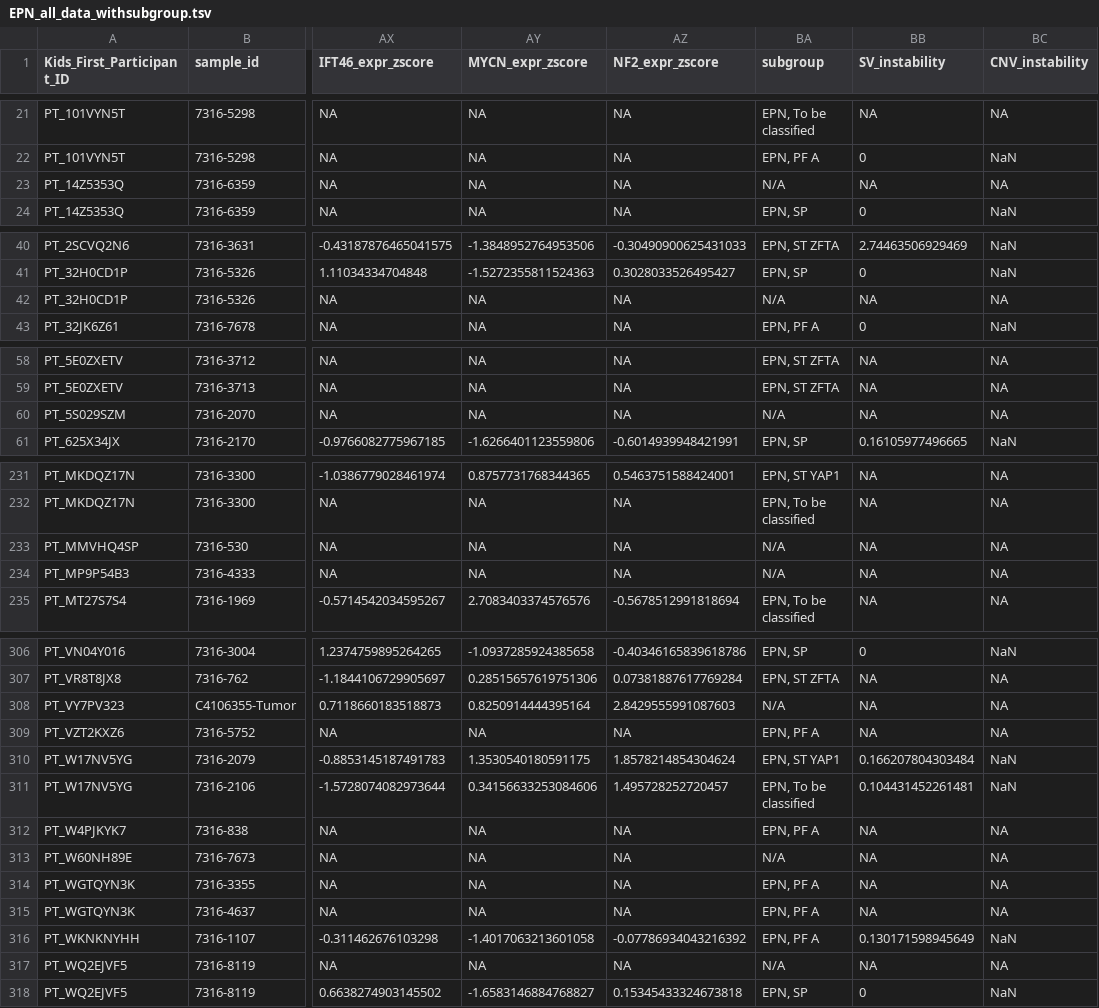
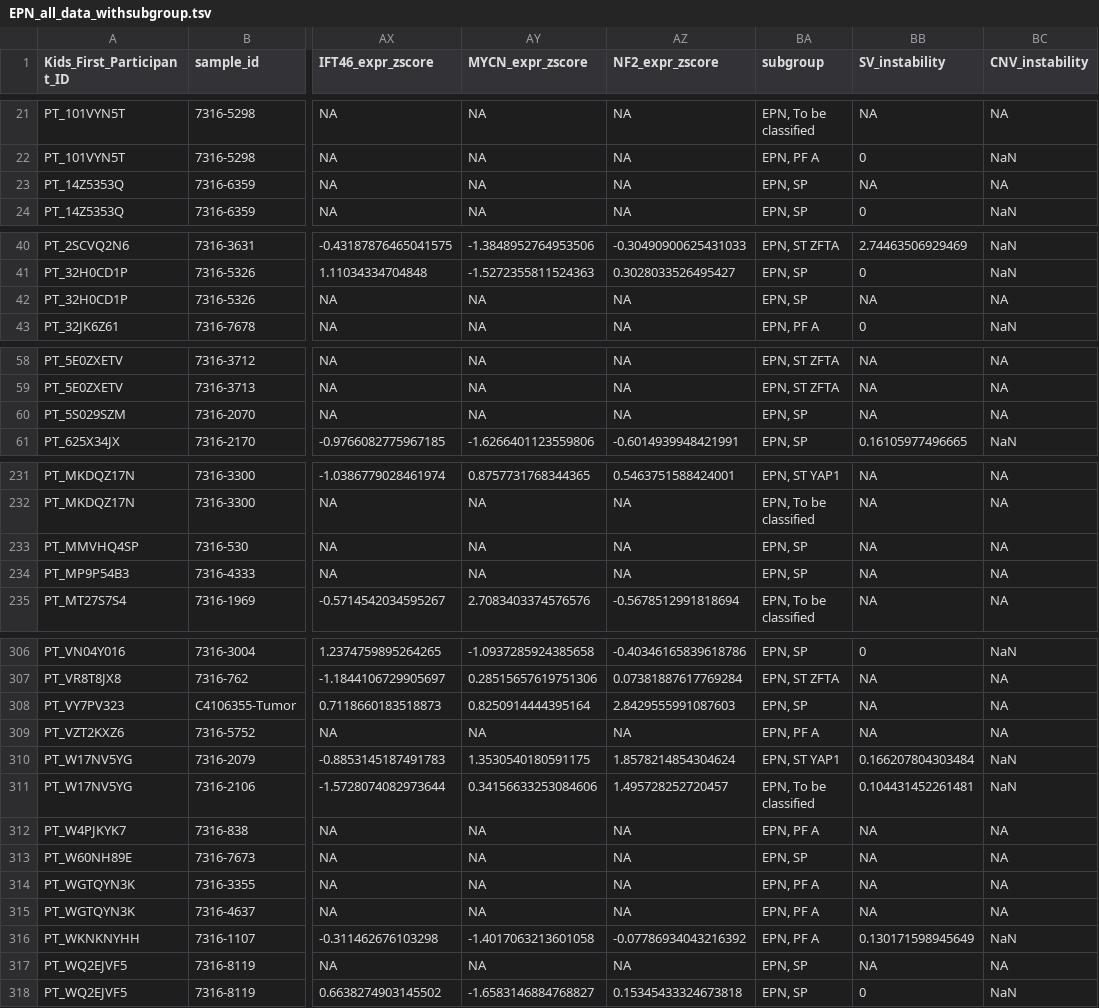
Before and after one commit to rokitalab/OpenPedCan-analysis, a TSV file: analyses/molecular-subtyping-EPN/results/EPN_all_data_withsubgroup.tsv, drawn as a sheet; only a part is shown, gaps mark what is left out; the diff covers the shown part only; the diff names each change by its address in the sheet, - before the commit and + after, or states it on an @@ line.

```diff
--- a/analyses/molecular-subtyping-EPN/results/EPN_all_data_withsubgroup.tsv
+++ b/analyses/molecular-subtyping-EPN/results/EPN_all_data_withsubgroup.tsv
-BA23 (subgroup): N/A
+BA23 (subgroup): EPN, SP
-BA42 (subgroup): N/A
+BA42 (subgroup): EPN, SP
-BA60 (subgroup): N/A
+BA60 (subgroup): EPN, SP
-BA233:BA234 (subgroup): N/A
+BA233:BA234 (subgroup): EPN, SP
-BA308 (subgroup): N/A
+BA308 (subgroup): EPN, SP
-BA313 (subgroup): N/A
+BA313 (subgroup): EPN, SP
-BA317 (subgroup): N/A
+BA317 (subgroup): EPN, SP
```
Also changed, not shown: 7 edited cells elsewhere in this file, 3 other files.
